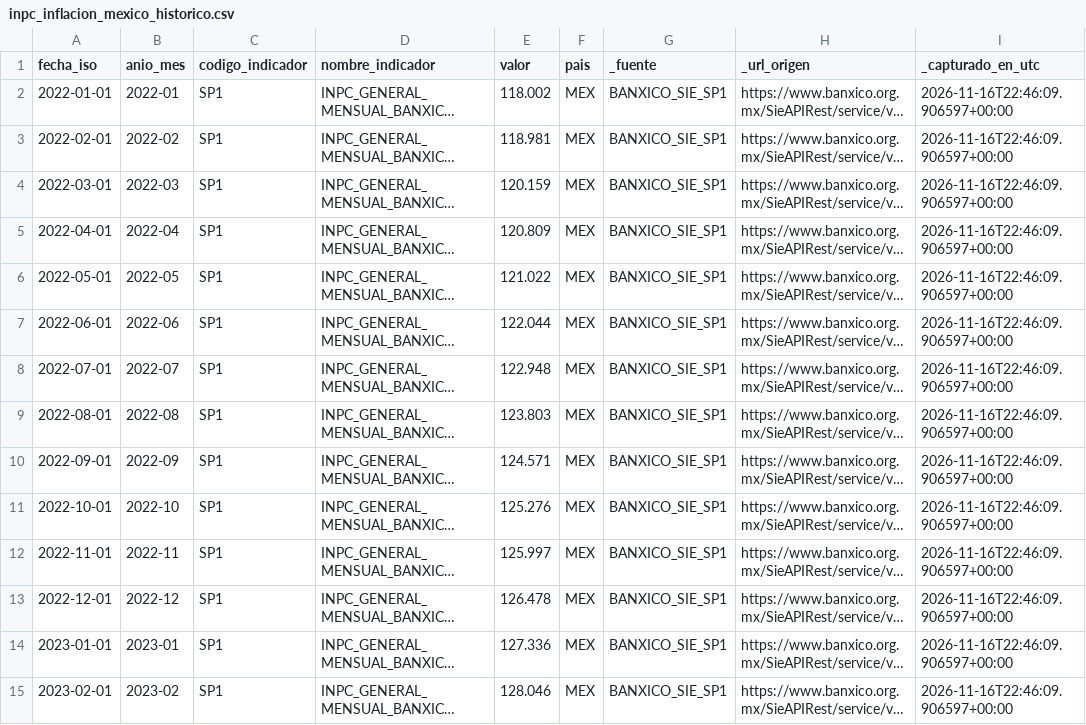
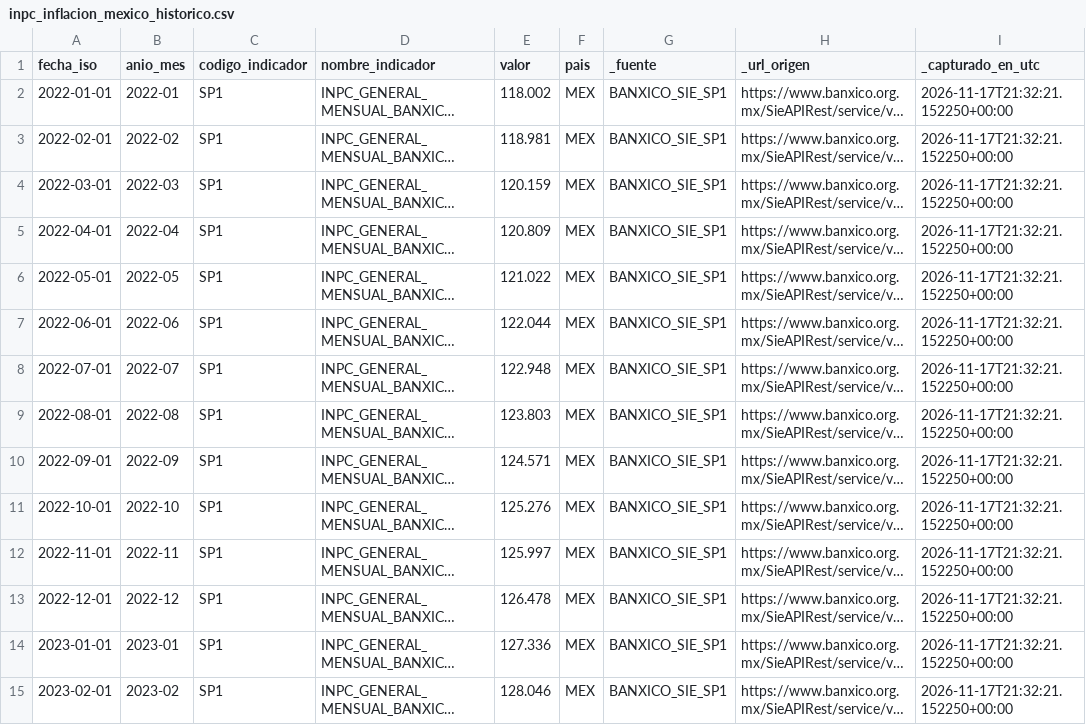
Before and after one commit to AdolfOrtega/tdl-canastita-proyecto, a CSV file: data/bronce/macro_api/inflacion/inpc_inflacion_mexico_historico.csv, drawn as a sheet; only a part is shown; long unchanged cells end in …; the diff covers the shown part only; the diff names each change by its address in the sheet, - before the commit and + after, or states it on an @@ line.

```diff
--- a/data/bronce/macro_api/inflacion/inpc_inflacion_mexico_historico.csv
+++ b/data/bronce/macro_api/inflacion/inpc_inflacion_mexico_historico.csv
-I2:I15 (_capturado_en_utc): 2026-11-16T22:46:09.906597+00:00
+I2:I15 (_capturado_en_utc): 2026-11-17T21:32:21.152250+00:00
```
Also changed, not shown: 44 edited cells elsewhere in this file, calidad/bitacora_captura.csv, data/bronce/macro_api/tipo_cambio/usd_mxn_historico_2022_2026.csv, 9 other files.
